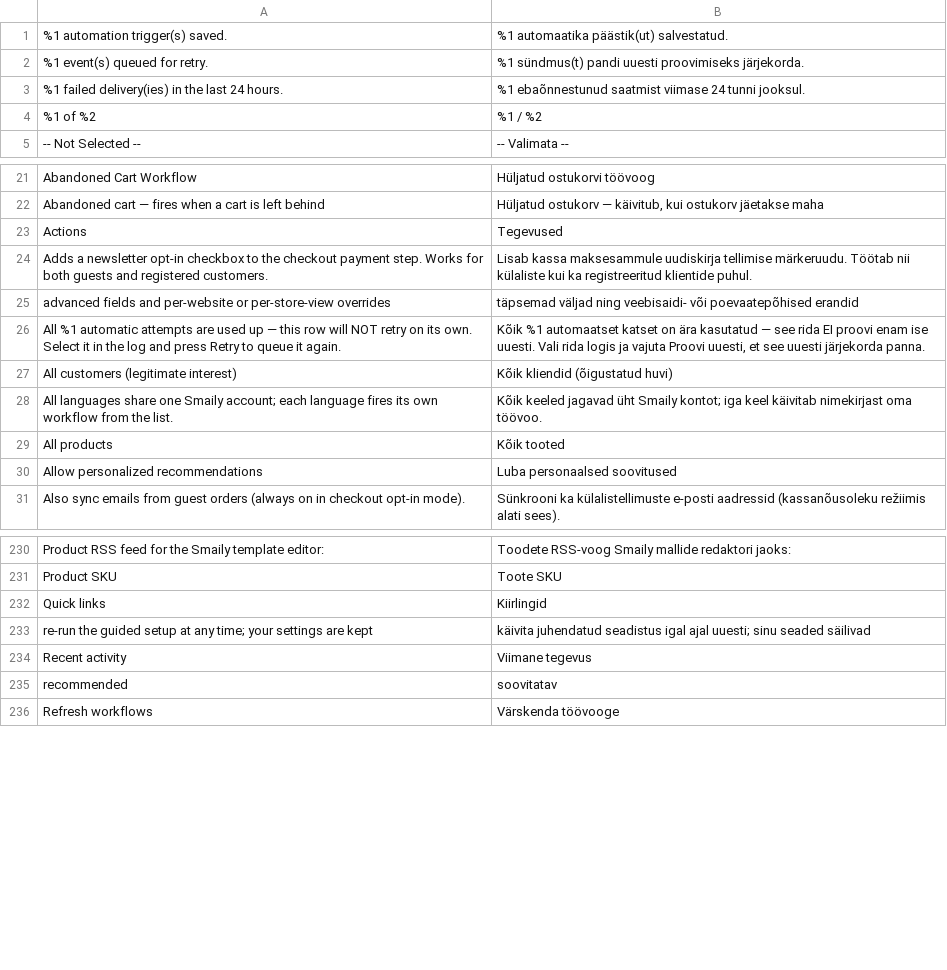
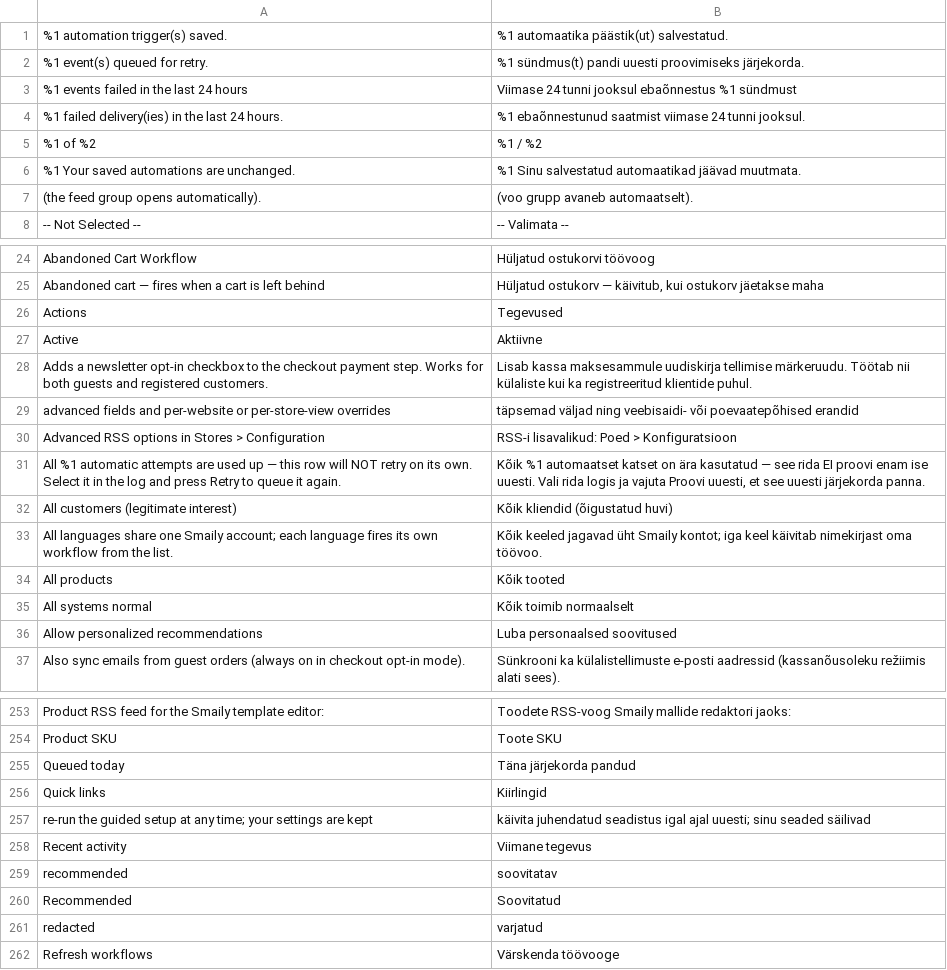
Before and after one commit to erkkimarkus/magento-connect, a CSV file: i18n/et_EE.csv, drawn as a sheet; only a part is shown, gaps mark what is left out; the diff covers the shown part only; the diff names each change by its address in the sheet, - before the commit and + after, or states it on an @@ line.

```diff
--- a/i18n/et_EE.csv
+++ b/i18n/et_EE.csv
+row 3: %1 events failed in the last 24 hours | Viimase 24 tunni jooksul ebaõnnestus %1 sündmust
+row 6: %1 Your saved automations are unchanged. | %1 Sinu salvestatud automaatikad jäävad muutmata.
+row 7: (the feed group opens automatically). | (voo grupp avaneb automaatselt).
+row 27: Active | Aktiivne
+row 30: Advanced RSS options in Stores > Configuration | RSS-i lisavalikud: Poed > Konfiguratsioon
+row 35: All systems normal | Kõik toimib normaalselt
+row 255: Queued today | Täna järjekorda pandud
+row 260: Recommended | Soovitatud
+row 261: redacted | varjatud
```
Also changed, not shown: 23 added rows elsewhere in this file, i18n/en_US.csv, 15 other files.
